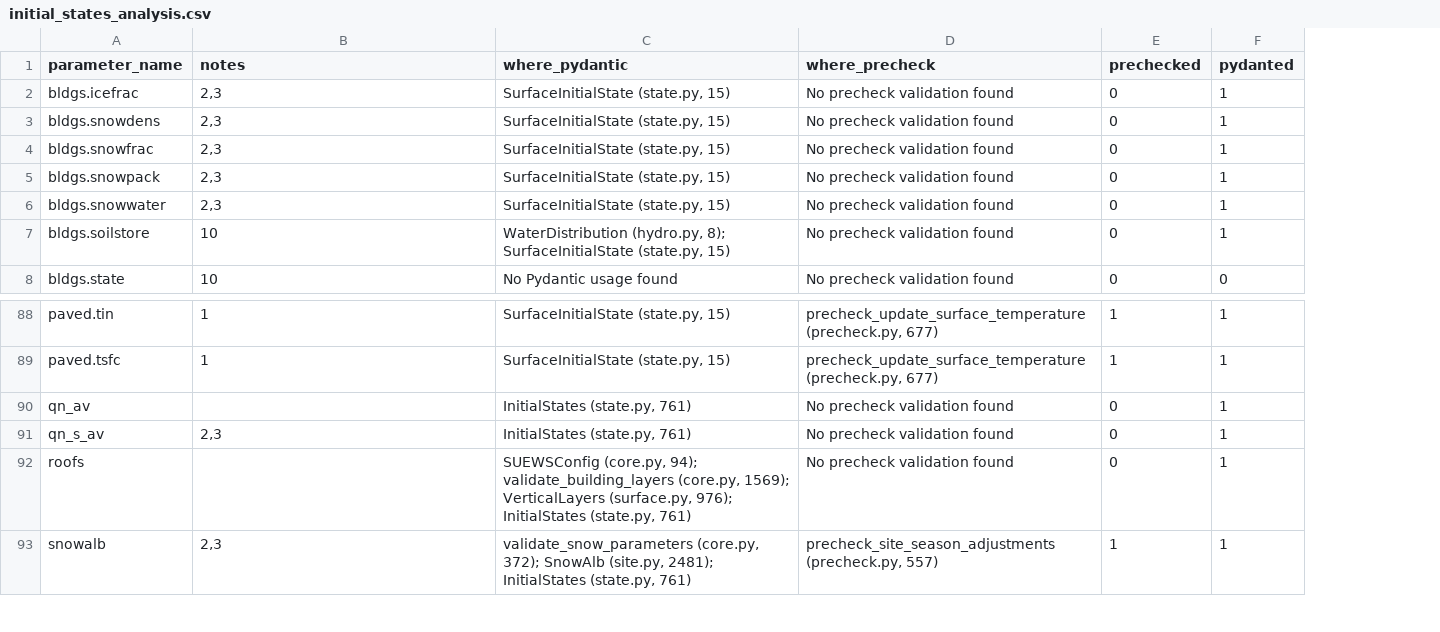
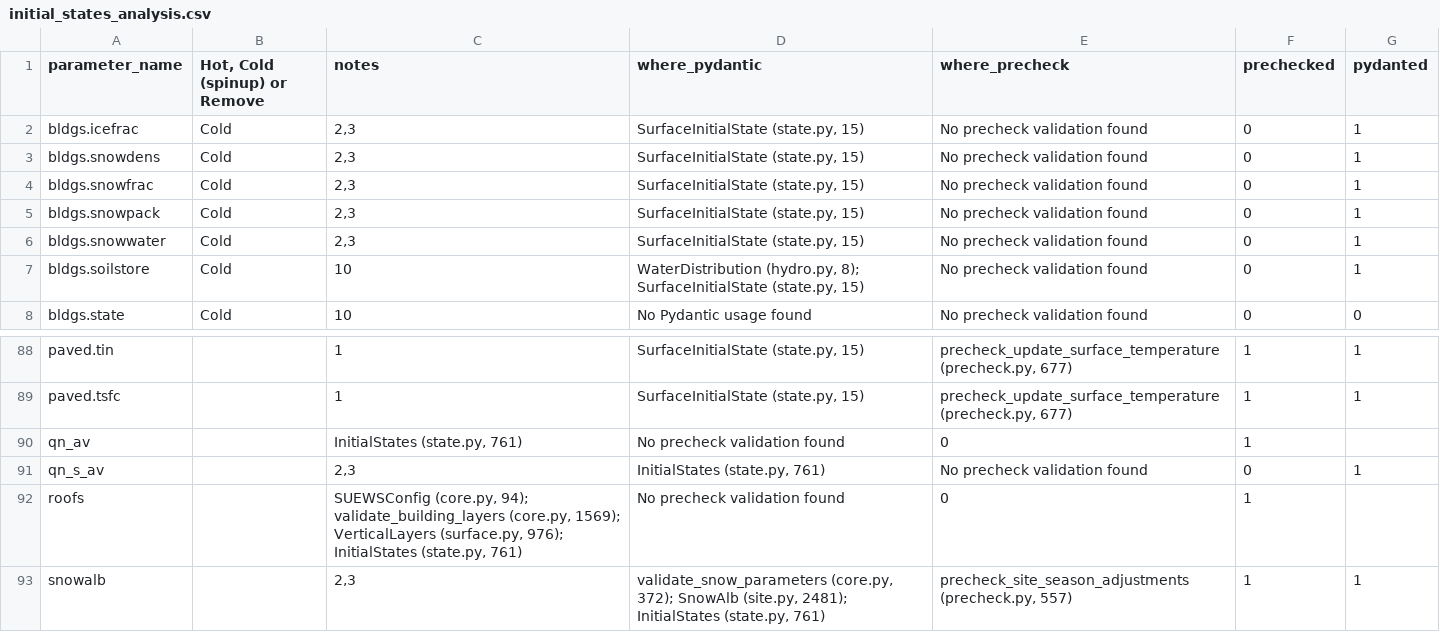
Before and after one commit to UMEP-dev/SUEWS, a CSV file: src/supy/data_model/initial_states/initial_states_analysis.csv, drawn as a sheet; only a part is shown, gaps mark what is left out; addresses are those after the commit; the diff covers the shown part only; the diff names each change by its address in the sheet, - before the commit and + after, or states it on an @@ line.

Commit message:
Updated with some hot/cold flags

```diff
--- a/src/supy/data_model/initial_states/initial_states_analysis.csv
+++ b/src/supy/data_model/initial_states/initial_states_analysis.csv
+column B (Hot, Cold (spinup) or Remove), rows 2-8: all Cold
-C90 (notes): (empty)
+C90 (notes): InitialStates (state.py, 761)
-D90 (where_pydantic): InitialStates (state.py, 761)
+D90 (where_pydantic): No precheck validation found
-E90 (where_precheck): No precheck validation found
+E90 (where_precheck): 0
-F90 (prechecked): 0
+F90 (prechecked): 1
-G90 (pydanted): 1
+G90 (pydanted): (empty)
-C92 (notes): (empty)
+C92 (notes): SUEWSConfig (core.py, 94); validate_building_layers (core.py, 1569); VerticalLayers (surface.py, 976); InitialStates (state.py, 761)
-D92 (where_pydantic): SUEWSConfig (core.py, 94); validate_building_layers (core.py, 1569); VerticalLayers (surface.py, 976); InitialStates (state.py, 761)
+D92 (where_pydantic): No precheck validation found
-E92 (where_precheck): No precheck validation found
+E92 (where_precheck): 0
-F92 (prechecked): 0
+F92 (prechecked): 1
-G92 (pydanted): 1
+G92 (pydanted): (empty)
```
Also changed, not shown: 107 edited cells elsewhere in this file.
